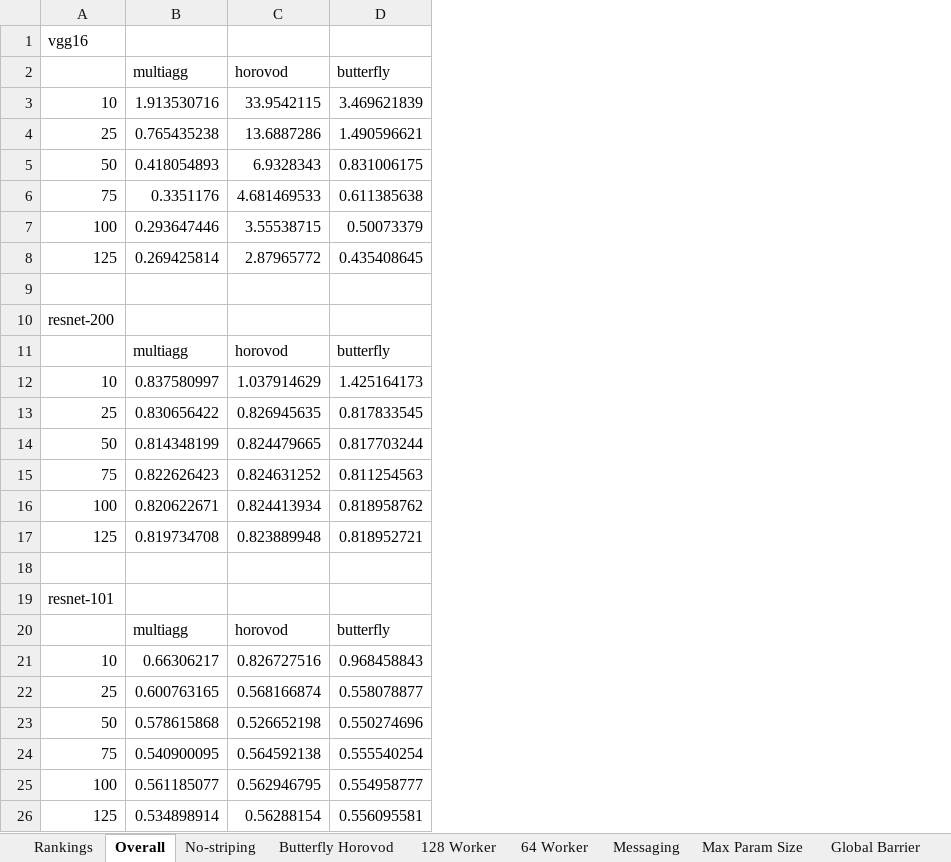
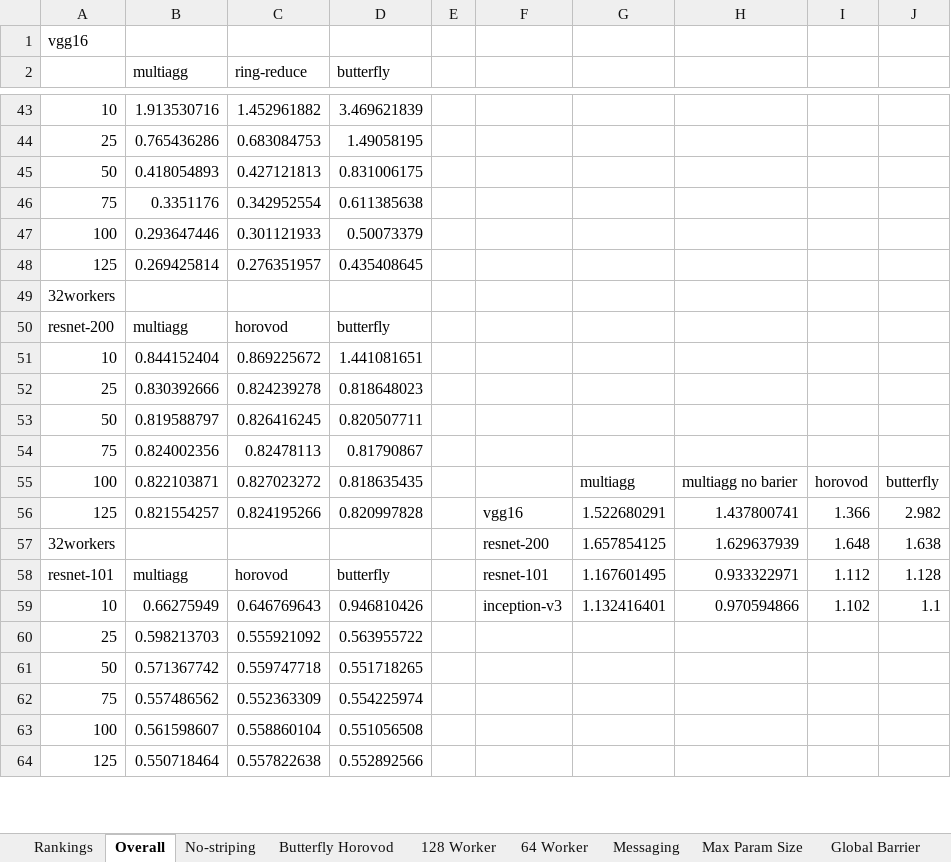
Before and after one commit to mchang6137/networkml, an Excel workbook: distributed-tensorflow-simulator/NSDIresults.xlsx, sheet Overall, drawn as a sheet; only a part is shown, gaps mark what is left out; values as stored, in another font and other column widths than the file's, no borders; charts and pictures not drawn; removed rows and columns are numbered as before the commit, all else as after; the diff covers the shown part only; the diff names each change by its address in the sheet, - before the commit and + after, or states it on an @@ line.

```diff
--- a/distributed-tensorflow-simulator/NSDIresults.xlsx (sheet Overall)
+++ b/distributed-tensorflow-simulator/NSDIresults.xlsx (sheet Overall)
-column C (horovod), rows 3-8: 33.9542115 | 13.6887286 | 6.9328343 | 4.681469533 | 3.55538715 | 2.87965772; rows 11-17: horovod | 1.037914629 | 0.826945635 | 0.824479665 | 0.824631252 | 0.824413934 | 0.823889948; rows 20-26: horovod | 0.826727516 | 0.568166874 | 0.526652198 | 0.564592138 | 0.562946795 | 0.56288154
+column C (ring-reduce), rows 43-64: 1.452961882 | 0.683084753 | 0.427121813 | 0.342952554 | 0.301121933 | 0.276351957 |  | horovod | 0.869225672 | 0.824239278 | 0.826416245 | 0.82478113 | 0.827023272 | 0.824195266 |  | horovod | 0.646769643 | 0.555921092 | 0.559747718 | 0.552363309 | 0.558860104 | 0.557822638
+column E, empty
+column F, rows 56-59: vgg16 | resnet-200 | resnet-101 | inception-v3
+column G, rows 55-59: multiagg | 1.522680291 | 1.657854125 | 1.167601495 | 1.132416401
+column H, rows 55-59: multiagg no barier | 1.437800741 | 1.629637939 | 0.933322971 | 0.970594866
+column I, rows 55-59: horovod | 1.366 | 1.648 | 1.112 | 1.102
+column J, rows 55-59: butterfly | 2.982 | 1.638 | 1.128 | 1.1
-B44 (multiagg): 0.765435238
+B44 (multiagg): 0.765436286
-D44 (butterfly): 1.490596621
+D44 (butterfly): 1.49058195
-row 9: (empty)
-A49: resnet-200
+A49: 32workers
-A50: (empty)
+A50: resnet-200
-B51 (multiagg): 0.837580997
+B51 (multiagg): 0.844152404
-D51 (butterfly): 1.425164173
+D51 (butterfly): 1.441081651
-B52 (multiagg): 0.830656422
+B52 (multiagg): 0.830392666
-D52 (butterfly): 0.817833545
+D52 (butterfly): 0.818648023
-B53 (multiagg): 0.814348199
+B53 (multiagg): 0.819588797
-D53 (butterfly): 0.817703244
+D53 (butterfly): 0.820507711
-B54 (multiagg): 0.822626423
+B54 (multiagg): 0.824002356
-D54 (butterfly): 0.811254563
+D54 (butterfly): 0.81790867
-B55 (multiagg): 0.820622671
+B55 (multiagg): 0.822103871
-D55 (butterfly): 0.818958762
+D55 (butterfly): 0.818635435
-B56 (multiagg): 0.819734708
+B56 (multiagg): 0.821554257
-D56 (butterfly): 0.818952721
+D56 (butterfly): 0.820997828
-row 18: (empty)
-A57: resnet-101
+A57: 32workers
-A58: (empty)
+A58: resnet-101
-B59 (multiagg): 0.66306217
+B59 (multiagg): 0.66275949
-D59 (butterfly): 0.968458843
+D59 (butterfly): 0.946810426
-B60 (multiagg): 0.600763165
+B60 (multiagg): 0.598213703
-D60 (butterfly): 0.558078877
+D60 (butterfly): 0.563955722
-B61 (multiagg): 0.578615868
+B61 (multiagg): 0.571367742
-D61 (butterfly): 0.550274696
+D61 (butterfly): 0.551718265
-B62 (multiagg): 0.540900095
+B62 (multiagg): 0.557486562
-D62 (butterfly): 0.555540254
+D62 (butterfly): 0.554225974
-B63 (multiagg): 0.561185077
+B63 (multiagg): 0.561598607
-D63 (butterfly): 0.554958777
+D63 (butterfly): 0.551056508
-B64 (multiagg): 0.534898914
+B64 (multiagg): 0.550718464
-D64 (butterfly): 0.556095581
+D64 (butterfly): 0.552892566
```
Also changed, not shown: 40 added rows, 1 removed row and 14 edited cells elsewhere in this sheet, sheet Messaging, charts or pictures, distributed-tensorflow-simulator/dom_results/model_extensions.xlsx, 1 other file.
